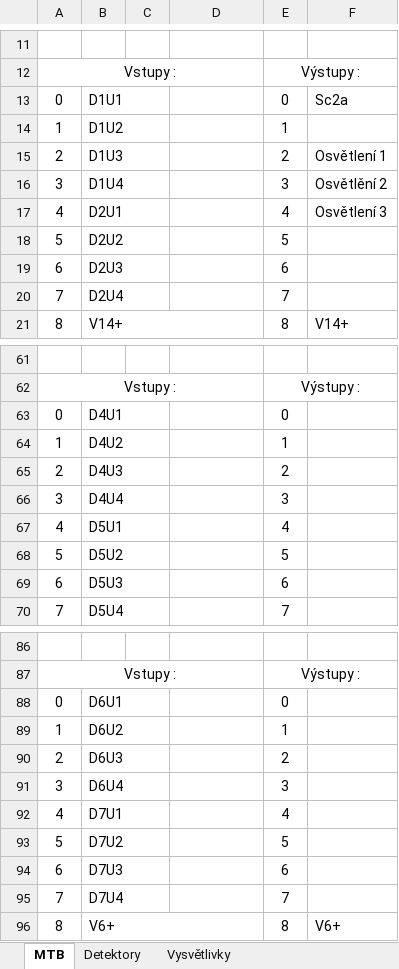
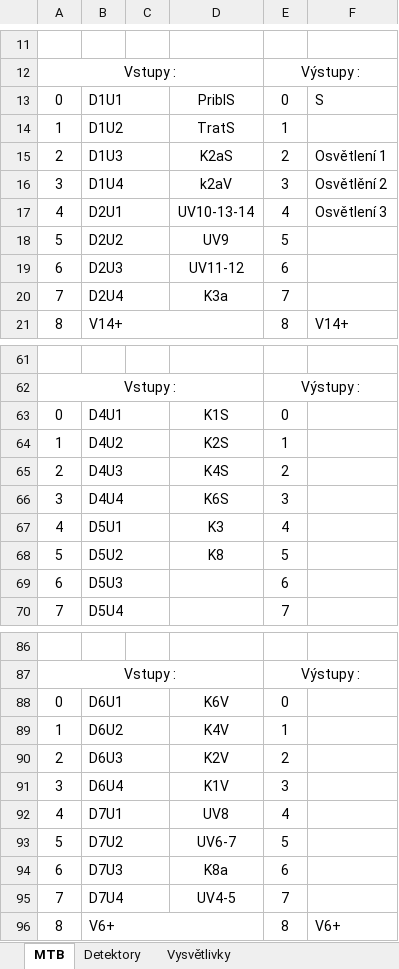
Before and after one commit to kmzbrnoI/cejc, an Excel workbook: Cejc_MTB_v1.xlsx, sheet MTB, drawn as a sheet; only a part is shown, gaps mark what is left out; values as stored, in another font and other column widths than the file's, no borders; the diff covers the shown part only; the diff names each change by its address in the sheet, - before the commit and + after, or states it on an @@ line.

Commit message:
Oprava useku na lichem zhlavi.

```diff
--- a/Cejc_MTB_v1.xlsx (sheet MTB)
+++ b/Cejc_MTB_v1.xlsx (sheet MTB)
-D13: (empty)
+D13: PriblS
-F13: Sc2a
+F13: S
-D14: (empty)
+D14: TratS
-D15: (empty)
+D15: K2aS
-D16: (empty)
+D16: k2aV
-D17: (empty)
+D17: UV10-13-14
-D18: (empty)
+D18: UV9
-D19: (empty)
+D19: UV11-12
-D20: (empty)
+D20: K3a
-D63: (empty)
+D63: K1S
-D64: (empty)
+D64: K2S
-D65: (empty)
+D65: K4S
-D66: (empty)
+D66: K6S
-D67: (empty)
+D67: K3
-D68: (empty)
+D68: K8
-D88: (empty)
+D88: K6V
-D89: (empty)
+D89: K4V
-D90: (empty)
+D90: K2V
-D91: (empty)
+D91: K1V
-D92: (empty)
+D92: UV8
-D93: (empty)
+D93: UV6-7
-D94: (empty)
+D94: K8a
-D95: (empty)
+D95: UV4-5
```
Also changed, not shown: 6 edited cells elsewhere in this sheet, sheet Detektory.
